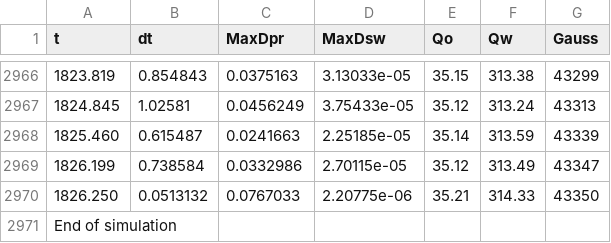
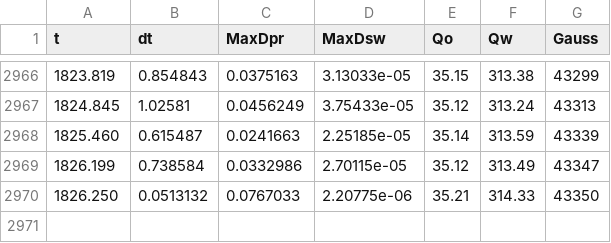
Before and after one commit to TiagoCAAmorim/numerical-methods, a CSV file: 12_NewtonRaphson/results_Fixed_2D.csv, drawn as a sheet; only a part is shown, gaps mark what is left out.

```diff
--- a/12_NewtonRaphson/results_Fixed_2D.csv
+++ b/12_NewtonRaphson/results_Fixed_2D.csv
@@ -2970,2 +2970 @@ t, dt, MaxDpr, MaxDsw, Qo, Qw, Gauss
 1826.250, 0.0513132, 0.0767033, 2.20775e-06, 35.21, 314.33, 43350
-End of simulation
```
Also changed, not shown: 3 other files.
